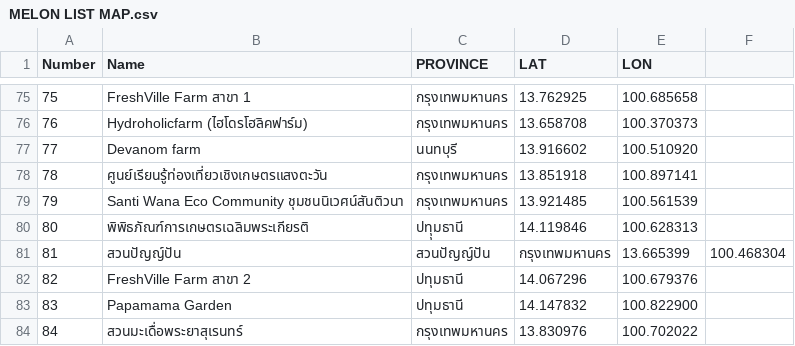
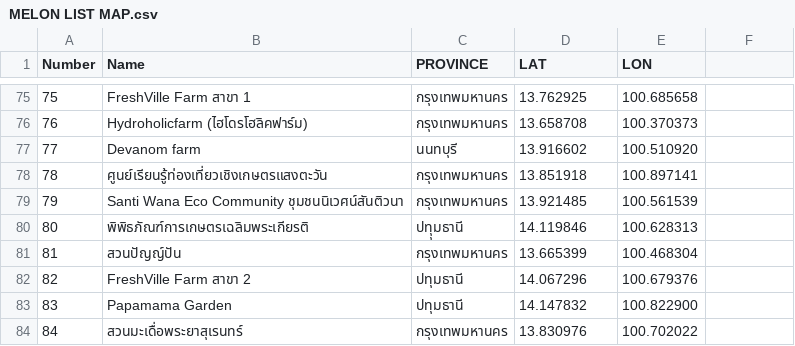
Before and after one commit to meawpantasia/urban-farm-thailand, a CSV file: MELON LIST MAP.csv, drawn as a sheet; only a part is shown, gaps mark what is left out.

Commit message:
Update MELON LIST MAP.csv

```diff
--- a/MELON LIST MAP.csv
+++ b/MELON LIST MAP.csv
@@ -80,3 +80,3 @@ Number,Name,PROVINCE,LAT,LON
 80,พิพิธภัณฑ์การเกษตรเฉลิมพระเกียรติ,ปทุุมธานี,14.119846,100.628313
-81,สวนปัญญ์ปัน,สวนปัญญ์ปัน,กรุงเทพมหานคร,13.665399,100.468304
+81,สวนปัญญ์ปัน,กรุงเทพมหานคร,13.665399,100.468304
 82,FreshVille Farm สาขา 2,ปทุมธานี,14.067296,100.679376
```
